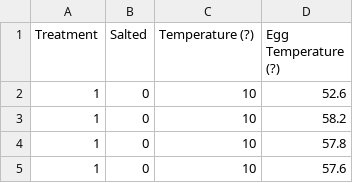
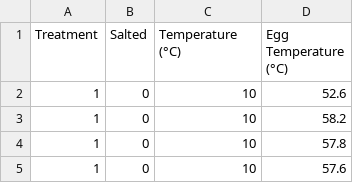
Before and after one commit to abdur-im/statistical-analysis-projects, a CSV file: EggCooking_SalinityTemp/EggCookingData.csv, drawn as a sheet; only a part is shown; the diff names each change by its address in the sheet, - before the commit and + after, or states it on an @@ line.

Commit message:
Adding temperature units to EggCookingdata.csv

```diff
--- a/EggCooking_SalinityTemp/EggCookingData.csv
+++ b/EggCooking_SalinityTemp/EggCookingData.csv
-C1: Temperature (?)
+C1: Temperature (°C)
-D1: Egg Temperature (?)
+D1: Egg Temperature (°C)
```
